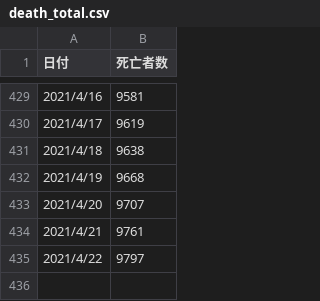
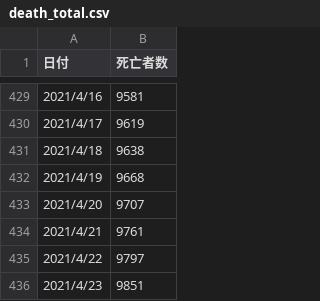
Before and after one commit to akiraak/covid19-death, a CSV file: death_total.csv, drawn as a sheet; only a part is shown, gaps mark what is left out; the diff names each change by its address in the sheet, - before the commit and + after, or states it on an @@ line.

```diff
--- a/death_total.csv
+++ b/death_total.csv
+row 436: 2021/4/23 | 9851
```
